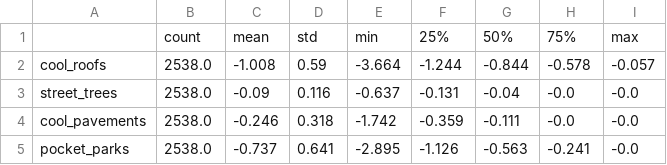
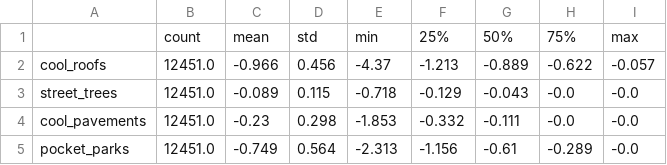
Before and after one commit to mohamedEsmat/CoolCairo, a CSV file: results/cooling_effects_per_block_degC.csv, drawn as a sheet.

Commit message:
Fill OSM footprint gaps with Overture ML outlines, GHSL heights for Cairo
Google / Microsoft building outlines from a pinned Overture snapshot
(2026-11-18.0) are added where they don't overlap OSM; blocks relying
mostly on them are at best medium confidence. Cairo: 12,451 urban
blocks (was 2,538), R² 0.34 S2 / 0.42 EnMAP, targeted plans -83 % /
-93 %. Regenerated sample, results, unmixing, export and figures.

```diff
--- a/results/cooling_effects_per_block_degC.csv
+++ b/results/cooling_effects_per_block_degC.csv
@@ -1,5 +1,5 @@
 ,count,mean,std,min,25%,50%,75%,max
-cool_roofs,2538.0,-1.008,0.59,-3.664,-1.244,-0.844,-0.578,-0.057
-street_trees,2538.0,-0.09,0.116,-0.637,-0.131,-0.04,-0.0,-0.0
-cool_pavements,2538.0,-0.246,0.318,-1.742,-0.359,-0.111,-0.0,-0.0
-pocket_parks,2538.0,-0.737,0.641,-2.895,-1.126,-0.563,-0.241,-0.0
+cool_roofs,12451.0,-0.966,0.456,-4.37,-1.213,-0.889,-0.622,-0.057
+street_trees,12451.0,-0.089,0.115,-0.718,-0.129,-0.043,-0.0,-0.0
+cool_pavements,12451.0,-0.23,0.298,-1.853,-0.332,-0.111,-0.0,-0.0
+pocket_parks,12451.0,-0.749,0.564,-2.313,-1.156,-0.61,-0.289,-0.0
```
Also changed, not shown: docs/spectral_library/unmixing/heat_model.csv, 32 other files.
